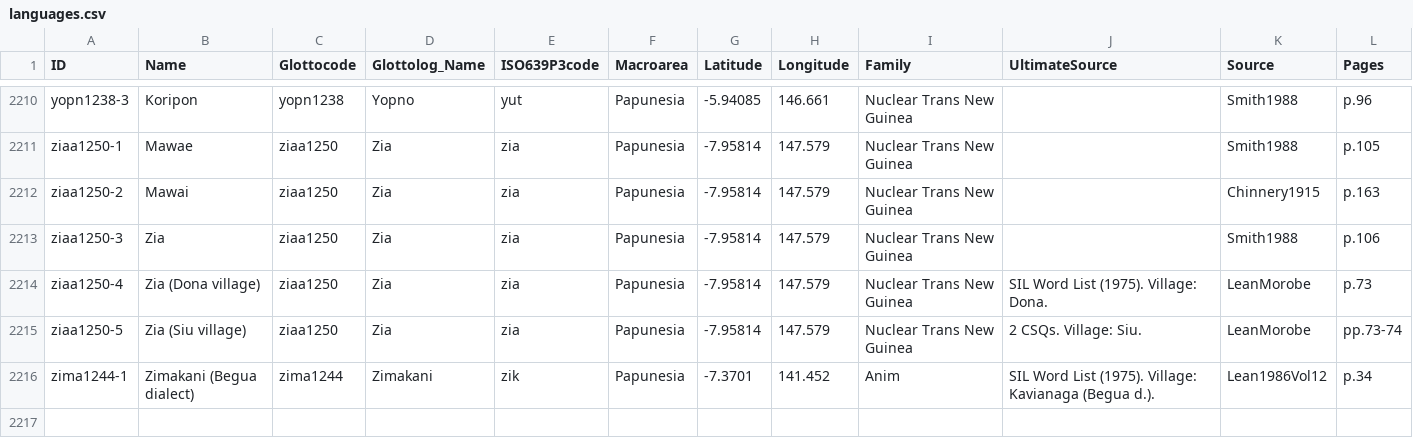
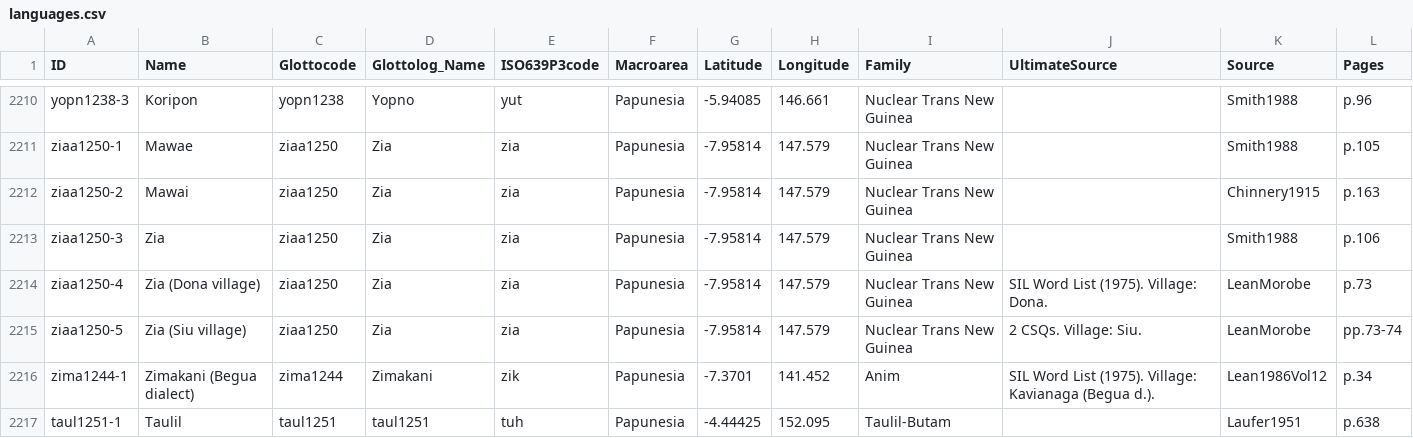
Before and after one commit to numeralbank/barlowpacific, a CSV file: cldf/languages.csv, drawn as a sheet; only a part is shown, gaps mark what is left out.

Commit message:
Re-generate CLDF

```diff
--- a/cldf/languages.csv
+++ b/cldf/languages.csv
@@ -2219 +2219,2 @@ ziaa1250-5,Zia (Siu village),ziaa1250,Zia,zia,Papunesia,-7.95814,147.579,Nuclear
 zima1244-1,Zimakani (Begua dialect),zima1244,Zimakani,zik,Papunesia,-7.3701,141.452,Anim,SIL Word List (1975). Village: Kavianaga (Begua d.).,Lean1986Vol12,p.34
+taul1251-1,Taulil,taul1251,taul1251,tuh,Papunesia,-4.44425,152.095,Taulil-Butam,,Laufer1951,p.638
```
Also changed, not shown: 7 other files.
